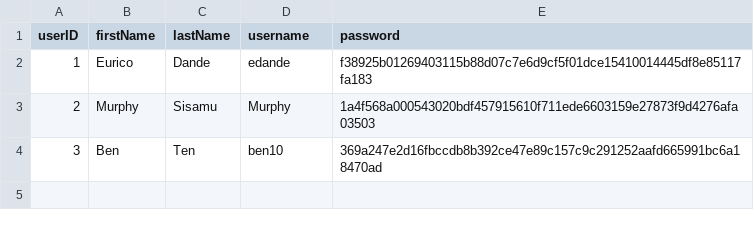
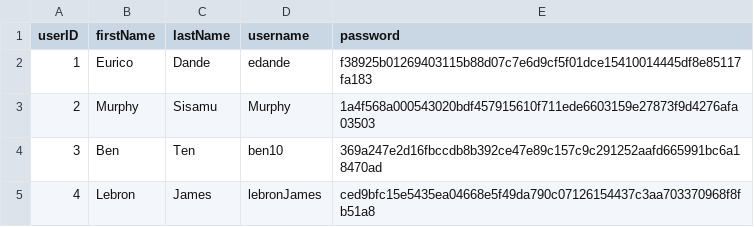
Before and after one commit to eddiemurphy1315/PhoneBook, a CSV file: src/storage/user.csv, drawn as a sheet.

```diff
--- a/src/storage/user.csv
+++ b/src/storage/user.csv
@@ -4 +4,2 @@ userID, firstName, lastName, username, password
 3,Ben,Ten,ben10,369a247e2d16fbccdb8b392ce47e89c157c9c291252aafd665991bc6a18470ad
+4,Lebron,James,lebronJames,ced9bfc15e5435ea04668e5f49da790c07126154437c3aa703370968f8fb51a8
```
Also changed, not shown: 9 other files.
